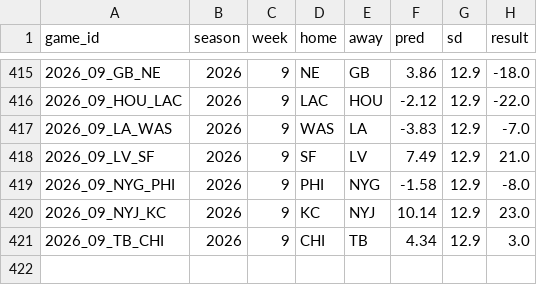
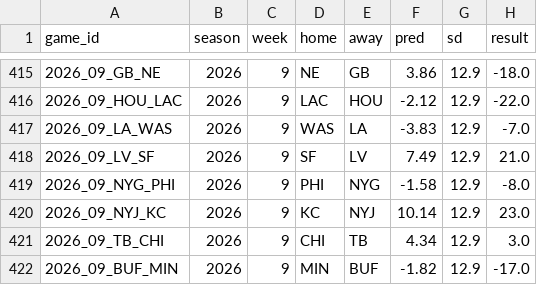
Before and after one commit to hasannavan241/matchupedge, a CSV file: analytics/cache/backtest_games.csv, drawn as a sheet; only a part is shown, gaps mark what is left out.

```diff
--- a/analytics/cache/backtest_games.csv
+++ b/analytics/cache/backtest_games.csv
@@ -421 +421,2 @@ game_id,season,week,home,away,pred,sd,result
 2026_09_TB_CHI,2026,9,CHI,TB,4.34,12.9,3.0
+2026_09_BUF_MIN,2026,9,MIN,BUF,-1.82,12.9,-17.0
```
Also changed, not shown: analytics/cache/game_proj.csv, 4 other files.
